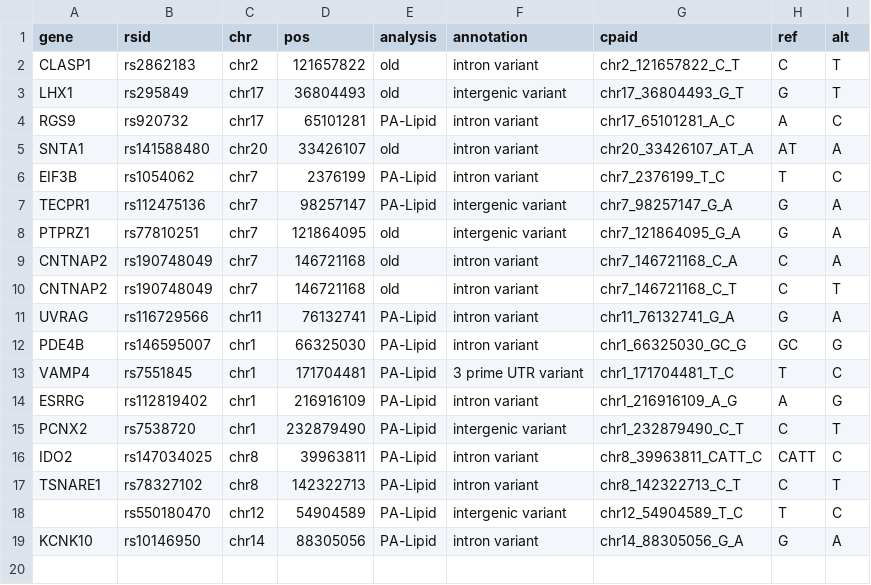
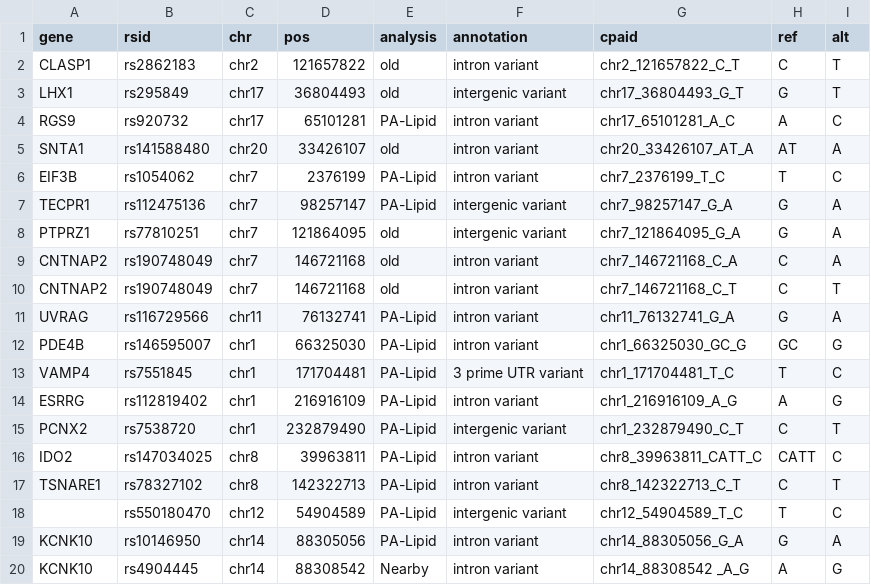
Before and after one commit to kwesterman/gxpa-lcms, a CSV file: variants_of_interest.csv, drawn as a sheet.

Commit message:
Add new variant

```diff
--- a/variants_of_interest.csv
+++ b/variants_of_interest.csv
@@ -19 +19,2 @@ TSNARE1,rs78327102,chr8,142322713,PA-Lipid,intron variant,chr8_142322713_C_T,C,T
 KCNK10,rs10146950,chr14,88305056,PA-Lipid,intron variant,chr14_88305056_G_A,G,A
+KCNK10,rs4904445,chr14,88308542 ,Nearby,intron variant,chr14_88308542 _A_G,A,G
```
